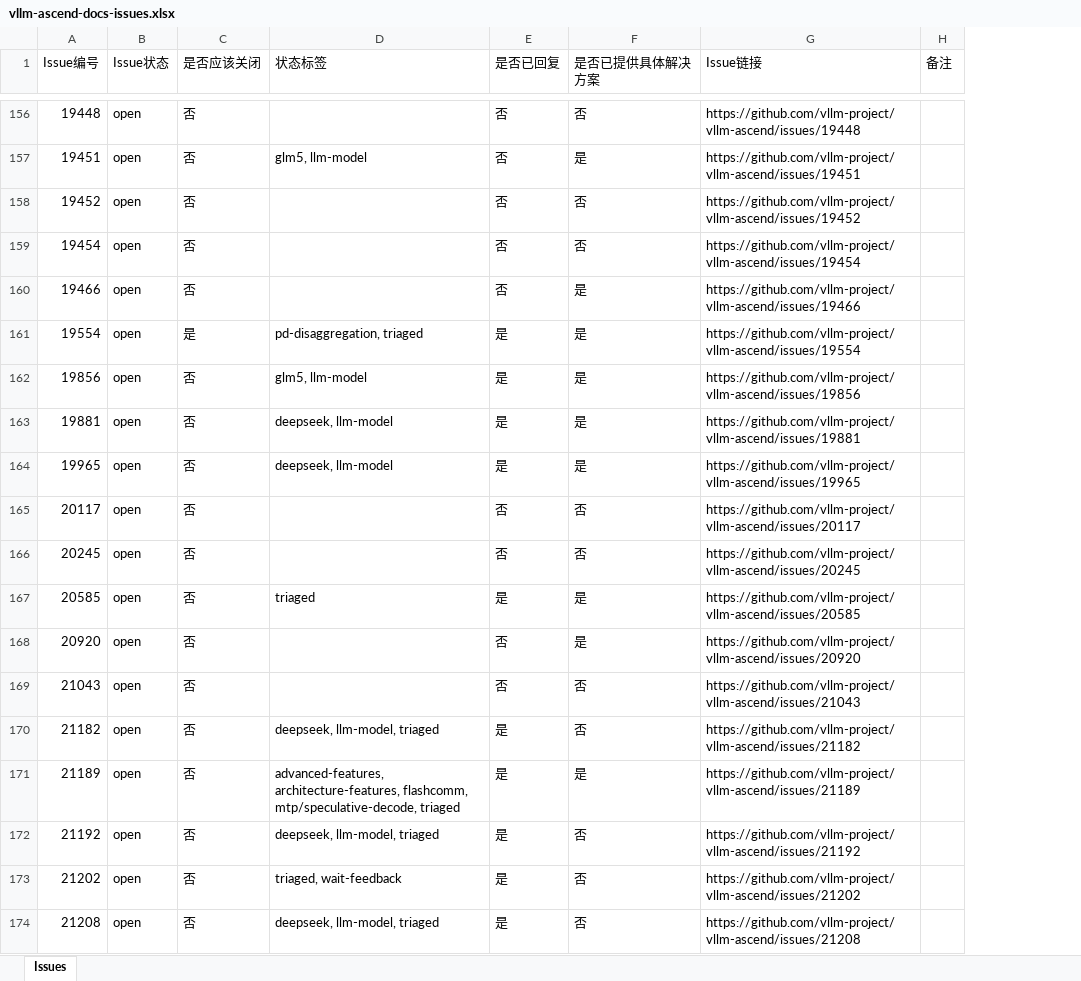
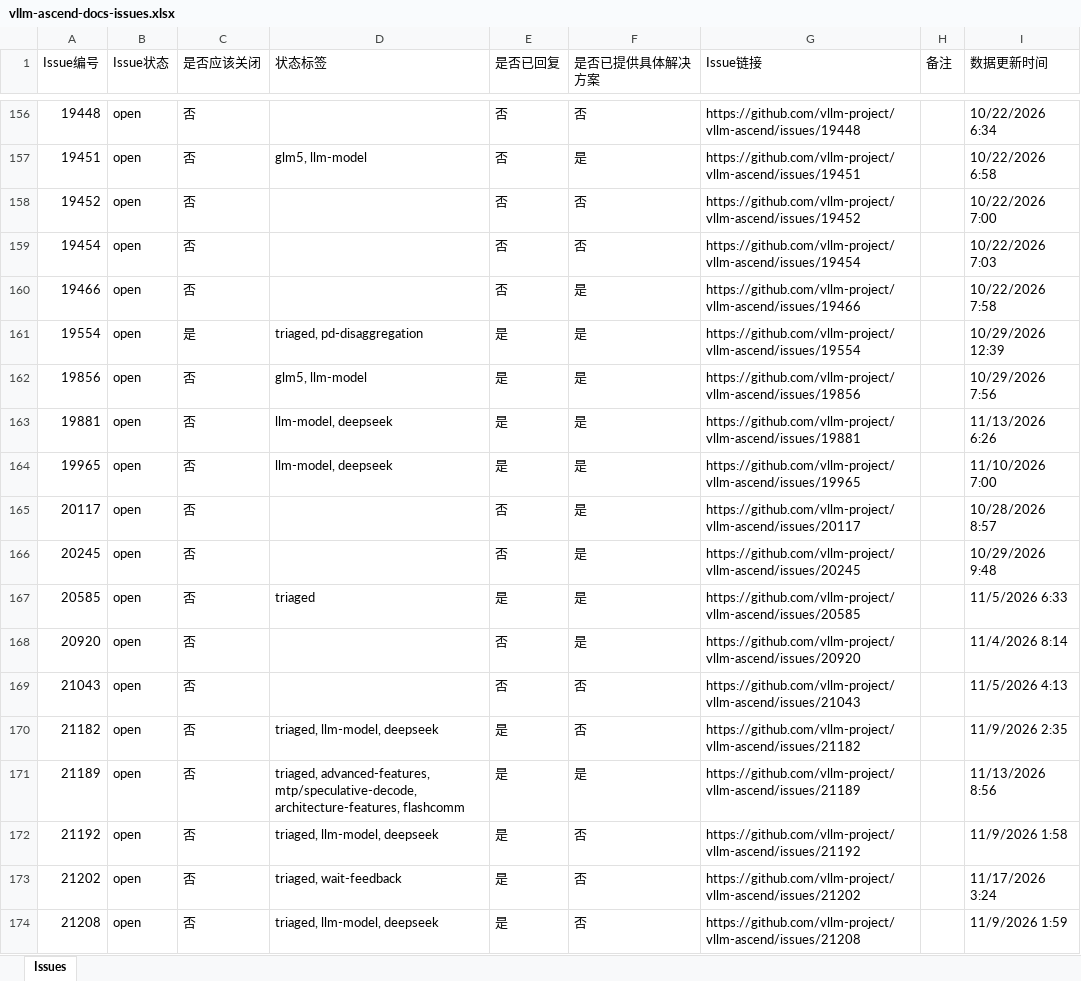
Before and after one commit to herizhen/vllm-ascend-doc-tracker, an Excel workbook: vllm-ascend-docs-issues.xlsx, sheet Issues, drawn as a sheet; only a part is shown, gaps mark what is left out; values as stored, in another font and other column widths than the file's, no cell formats; table styles not drawn; the diff covers the shown part only; the diff names each change by its address in the sheet, - before the commit and + after, or states it on an @@ line.

```diff
--- a/vllm-ascend-docs-issues.xlsx (sheet Issues)
+++ b/vllm-ascend-docs-issues.xlsx (sheet Issues)
+column I (数据更新时间), rows 156-174: 10/22/2026 6:34 | 10/22/2026 6:58 | 10/22/2026 7:00 | 10/22/2026 7:03 | 10/22/2026 7:58 | 10/29/2026 12:39 | 10/29/2026 7:56 | 11/13/2026 6:26 | 11/10/2026 7:00 | 10/28/2026 8:57 | 10/29/2026 9:48 | 11/5/2026 6:33 | 11/4/2026 8:14 | 11/5/2026 4:13 | 11/9/2026 2:35 | 11/13/2026 8:56 | 11/9/2026 1:58 | 11/17/2026 3:24 | 11/9/2026 1:59
-D161 (状态标签): pd-disaggregation, triaged
+D161 (状态标签): triaged, pd-disaggregation
-D163:D164 (状态标签): deepseek, llm-model
+D163:D164 (状态标签): llm-model, deepseek
-F165:F166 (是否已提供具体解决方案): 否
+F165:F166 (是否已提供具体解决方案): 是
-D170 (状态标签): deepseek, llm-model, triaged
+D170 (状态标签): triaged, llm-model, deepseek
-D171 (状态标签): advanced-features, architecture-features, flashcomm, mtp/speculative-decode, triaged
+D171 (状态标签): triaged, advanced-features, mtp/speculative-decode, architecture-features, flashcomm
-D172 (状态标签): deepseek, llm-model, triaged
+D172 (状态标签): triaged, llm-model, deepseek
-D174 (状态标签): deepseek, llm-model, triaged
+D174 (状态标签): triaged, llm-model, deepseek
```
Also changed, not shown: 70 edited cells elsewhere in this sheet, cell formats, 2 other files.
